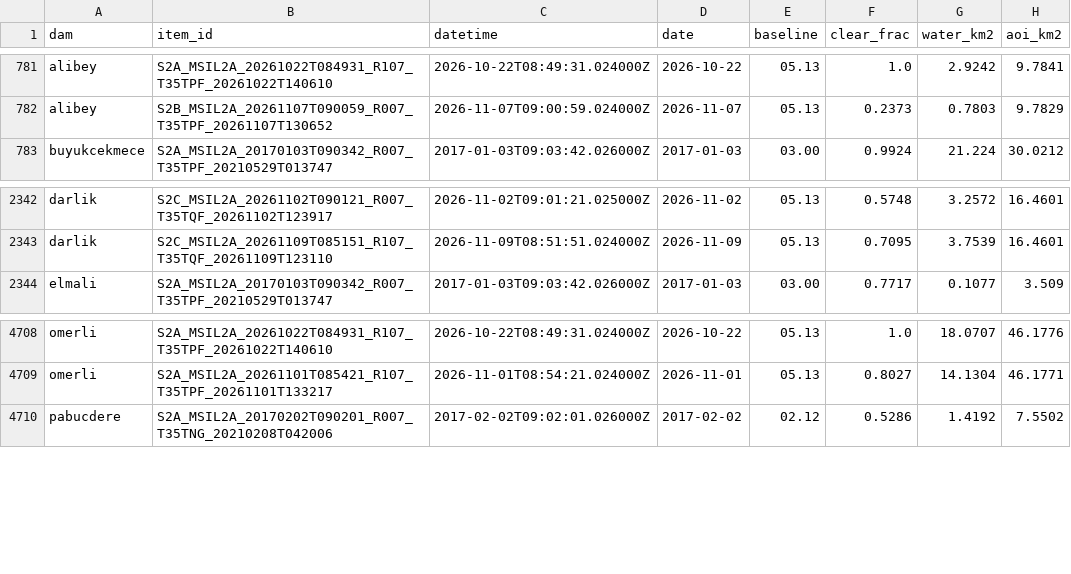
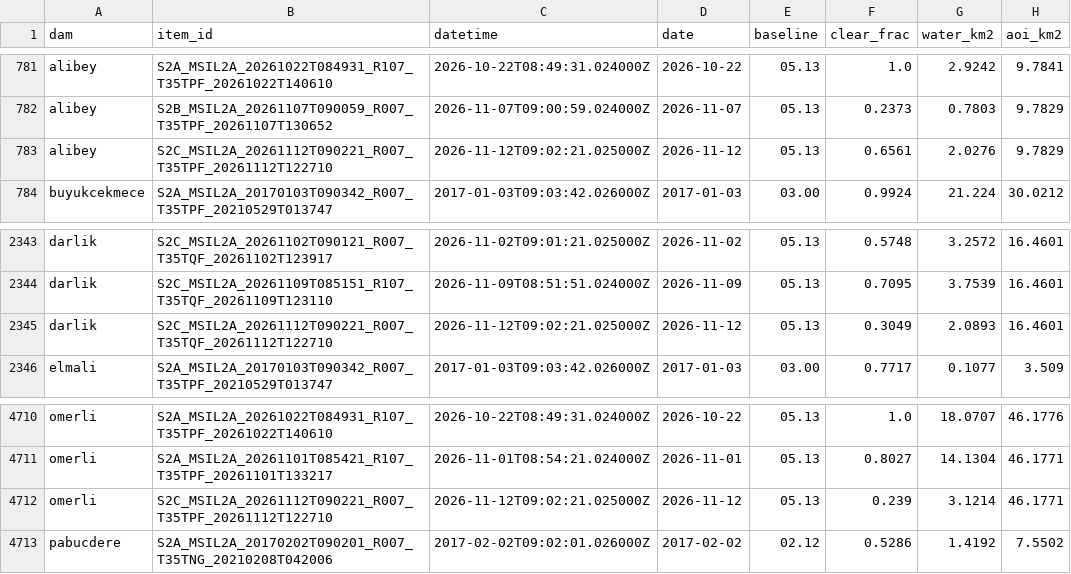
Before and after one commit to Esquetta/baraj-aynasi, a CSV file: results/areas.csv, drawn as a sheet; only a part is shown, gaps mark what is left out; the diff names each change by its address in the sheet, - before the commit and + after, or states it on an @@ line.

```diff
--- a/results/areas.csv
+++ b/results/areas.csv
+row 783: alibey | S2C_MSIL2A_20261112T090221_R007_T35TPF_20261112T122710 | 2026-11-12T09:02:21.025000Z | 2026-11-12 | 05.13 | 0.6561 | 2.0276 | 9.7829
+row 2345: darlik | S2C_MSIL2A_20261112T090221_R007_T35TQF_20261112T122710 | 2026-11-12T09:02:21.025000Z | 2026-11-12 | 05.13 | 0.3049 | 2.0893 | 16.4601
+row 4712: omerli | S2C_MSIL2A_20261112T090221_R007_T35TPF_20261112T122710 | 2026-11-12T09:02:21.025000Z | 2026-11-12 | 05.13 | 0.239 | 3.1214 | 46.1771
```
Also changed, not shown: results/radar/vv_fixed/estimates_2024_2026.csv, 3 other files.
